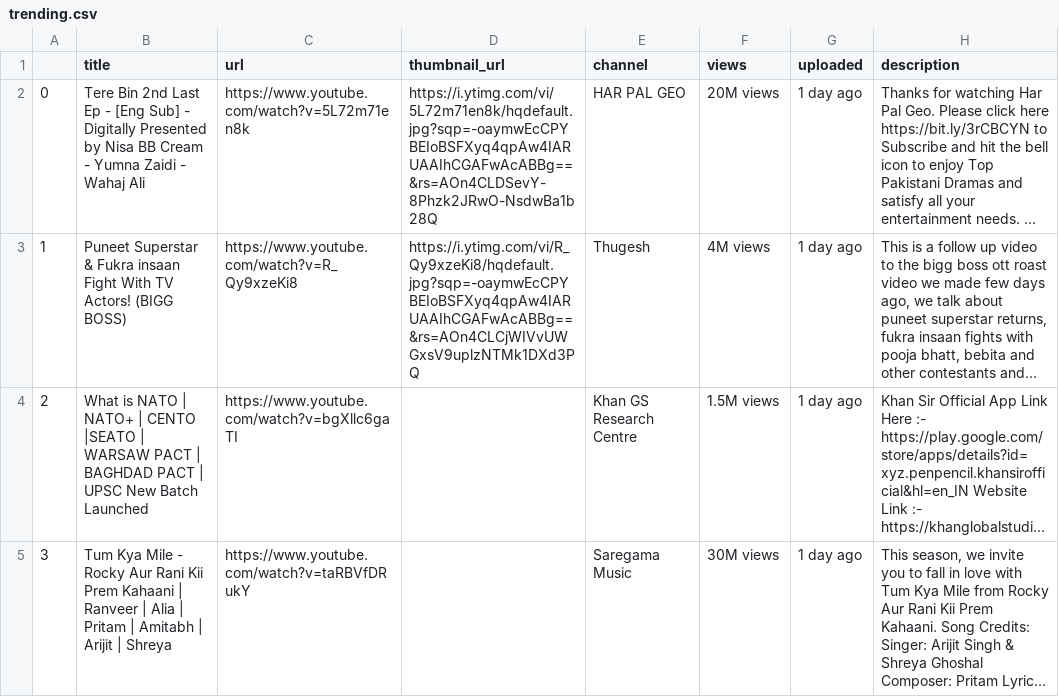
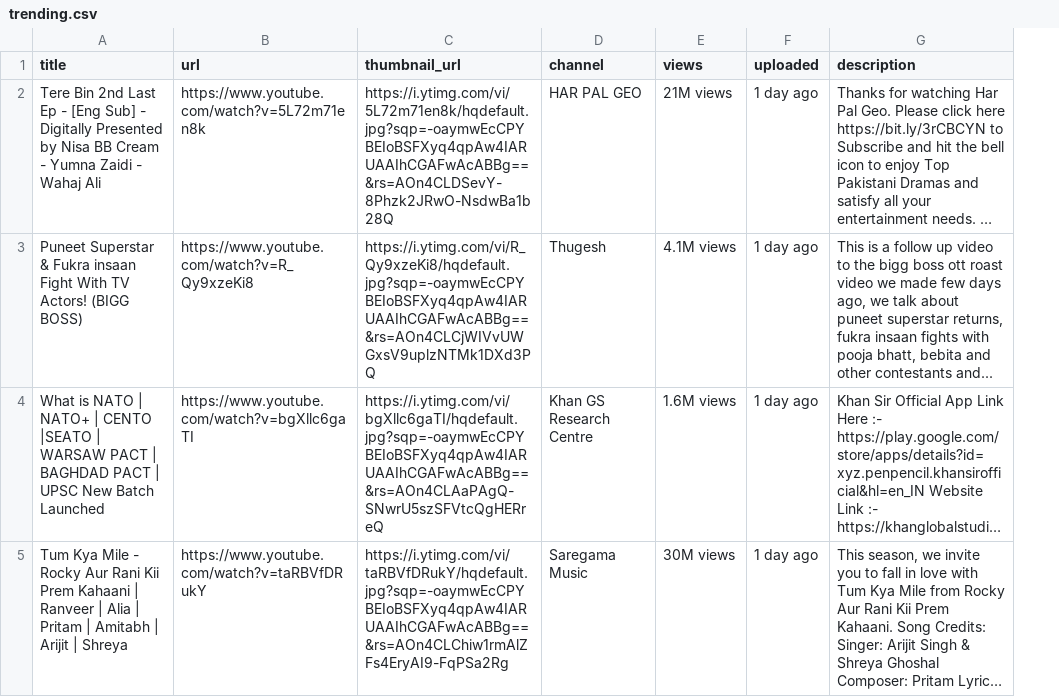
Before and after one commit to Narayan1281/Youtube_scrapping_with_selenium, a CSV file: trending.csv, drawn as a sheet; only a part is shown; long unchanged cells end in …; removed rows and columns are numbered as before the commit, all else as after; the diff covers the shown part only; the diff names each change by its address in the sheet, - before the commit and + after, or states it on an @@ line.

```diff
--- a/trending.csv
+++ b/trending.csv
-column A, rows 2-5: 0 | 1 | 2 | 3
-E2 (views): 20M views
+E2 (views): 21M views
-E3 (views): 4M views
+E3 (views): 4.1M views
-C4 (thumbnail_url): (empty)
+C4 (thumbnail_url): https://i.ytimg.com/vi/bgXllc6gaTI/hqdefault.jpg?sqp=-oaymwEcCPYBEIoBSFXyq4qpAw4IARUAAIhCGAFwAcABBg==&rs=AOn4CLAaPAgQ-SNwrU5szSFVtcQgHERreQ
-E4 (views): 1.5M views
+E4 (views): 1.6M views
-C5 (thumbnail_url): (empty)
+C5 (thumbnail_url): https://i.ytimg.com/vi/taRBVfDRukY/hqdefault.jpg?sqp=-oaymwEcCPYBEIoBSFXyq4qpAw4IARUAAIhCGAFwAcABBg==&rs=AOn4CLChiw1rmAlZFs4EryAI9-FqPSa2Rg
```
Also changed, not shown: 5 added rows and 8 edited cells elsewhere in this file, 1 other file.
